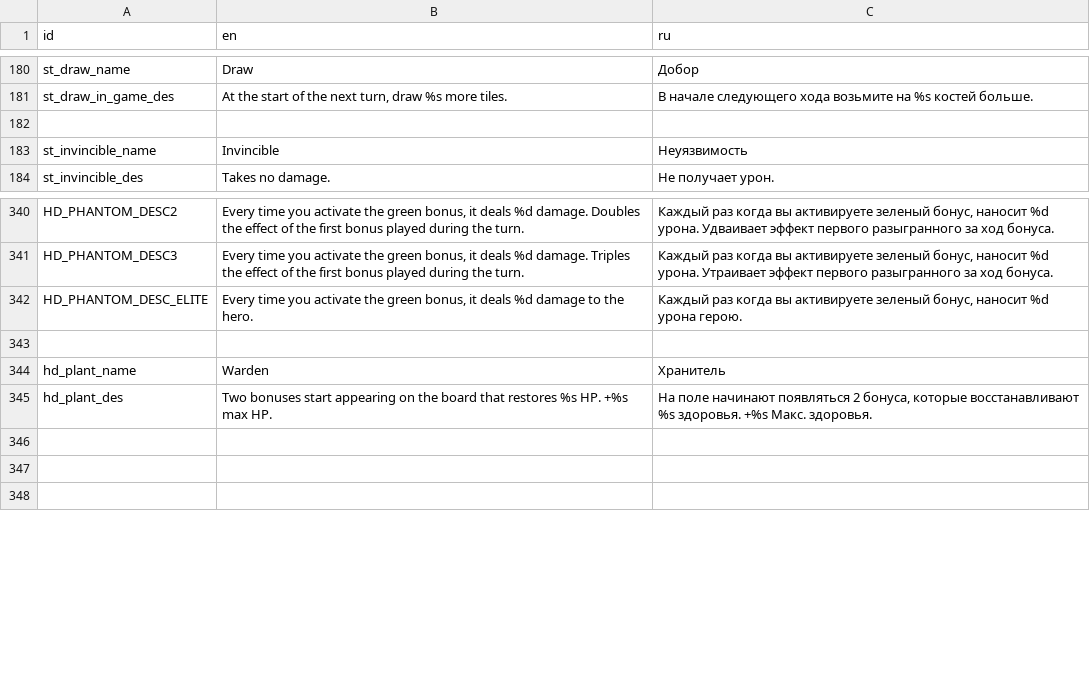
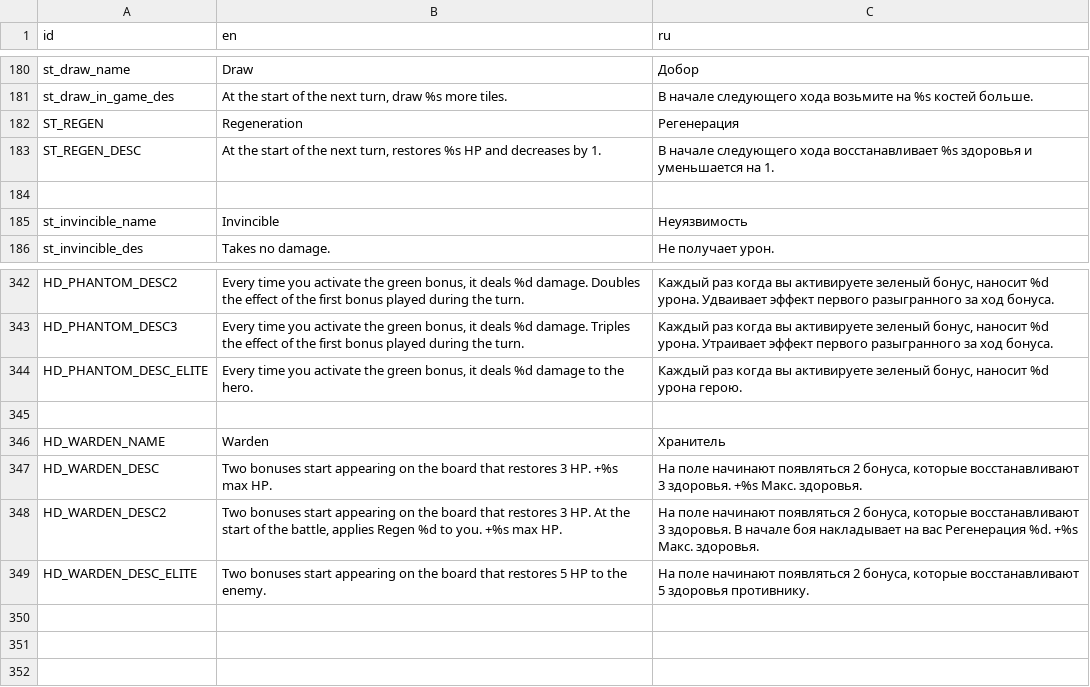
Before and after one commit to Dogma322/headkeeper, a CSV file: translation/loc.csv, drawn as a sheet; only a part is shown, gaps mark what is left out.

```diff
--- a/translation/loc.csv
+++ b/translation/loc.csv
@@ -181,2 +181,4 @@ st_draw_name,Draw,Добор
 st_draw_in_game_des,"At the start of the next turn, draw %s more tiles.",В начале следующего хода возьмите на %s костей больше.
+ST_REGEN,Regeneration,Регенерация
+ST_REGEN_DESC,"At the start of the next turn, restores %s HP and decreases by 1.",В начале следующего хода восстанавливает %s здоровья и уменьшается на 1.
 ,,
@@ -343,4 +345,6 @@ HD_PHANTOM_DESC_ELITE,"Every time you activate the green bonus, it deals %d dama
 ,,
-hd_plant_name,Warden,Хранитель
-hd_plant_des,Two bonuses start appearing on the board that restores %s HP. +%s max HP.,"На поле начинают появляться 2 бонуса, которые восстанавливают %s здоровья. +%s Макс. здоровья."
+HD_WARDEN_NAME,Warden,Хранитель
+HD_WARDEN_DESC,Two bonuses start appearing on the board that restores 3 HP. +%s max HP.,"На поле начинают появляться 2 бонуса, которые восстанавливают 3 здоровья. +%s Макс. здоровья."
+HD_WARDEN_DESC2,"Two bonuses start appearing on the board that restores 3 HP. At the start of the battle, applies Regen %d to you. +%s max HP.","На поле начинают появляться 2 бонуса, которые восстанавливают 3 здоровья. В начале боя накладывает на вас Регенерация %d. +%s Макс. здоровья."
+HD_WARDEN_DESC_ELITE,Two bonuses start appearing on the board that restores 5 HP to the enemy.,"На поле начинают появляться 2 бонуса, которые восстанавливают 5 здоровья противнику."
 ,,
```
Also changed, not shown: 27 other files.
